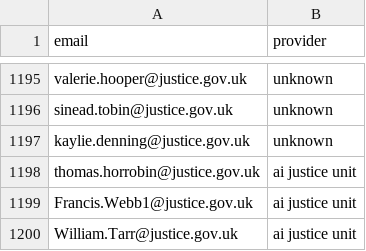
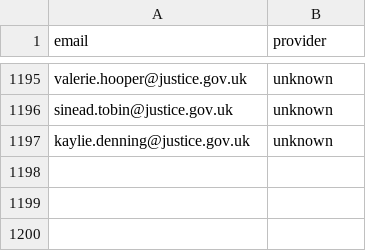
Before and after one commit to hmcts/justicetranscribe, a CSV file: .allowlist/allowlist.csv, drawn as a sheet; only a part is shown, gaps mark what is left out.

```diff
--- a/.allowlist/allowlist.csv
+++ b/.allowlist/allowlist.csv
@@ -1197,4 +1197 @@ sinead.tobin@justice.gov.uk,unknown
 kaylie.denning@justice.gov.uk,unknown
-thomas.horrobin@justice.gov.uk,ai justice unit
-Francis.Webb1@justice.gov.uk,ai justice unit
-William.Tarr@justice.gov.uk,ai justice unit
```
Also changed, not shown: 30 other files.
